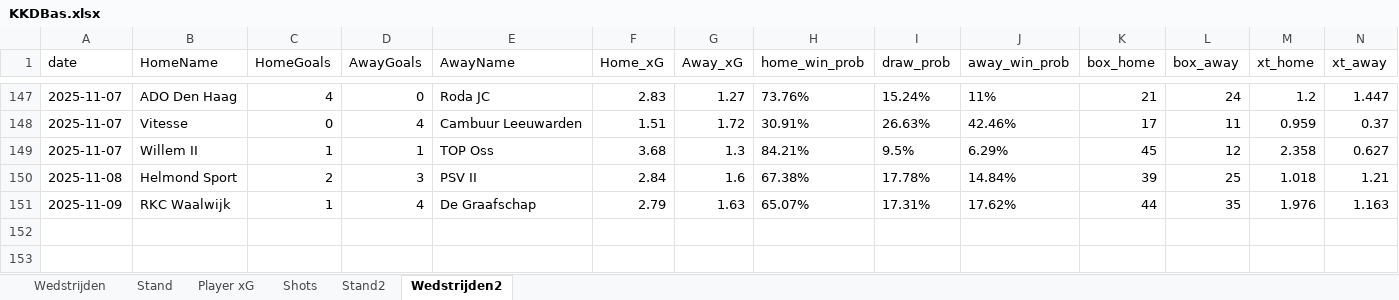
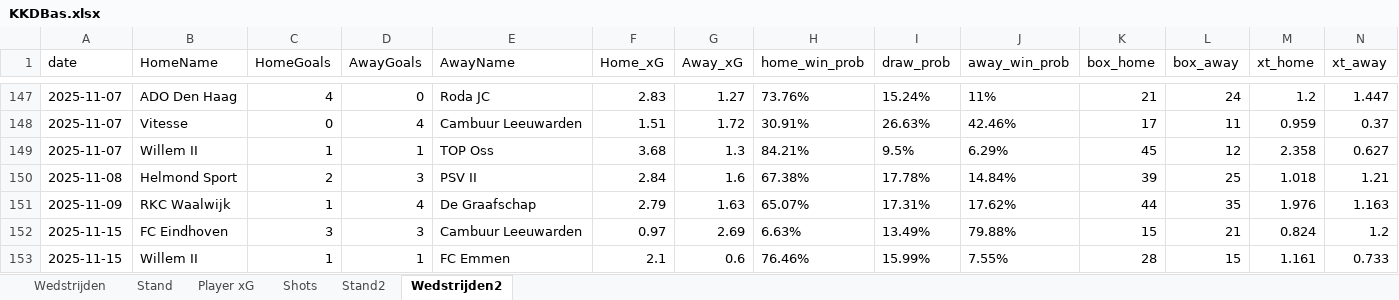
Before and after one commit to RobinKoetsier/plotrepo, an Excel workbook: data/KKDBas.xlsx, sheet Wedstrijden2, drawn as a sheet; only a part is shown, gaps mark what is left out; values as stored, in another font and other column widths than the file's, no borders; rows hold the shown columns only; the diff names each change by its address in the sheet, - before the commit and + after, or states it on an @@ line.

```diff
--- a/data/KKDBas.xlsx (sheet Wedstrijden2)
+++ b/data/KKDBas.xlsx (sheet Wedstrijden2)
+row 152: 2025-11-15 | FC Eindhoven | 3 | 3 | Cambuur Leeuwarden | 0.97 | 2.69 | 6.63% | 13.49% | 79.88% | 15 | 21 | 0.824 | 1.2
+row 153: 2025-11-15 | Willem II | 1 | 1 | FC Emmen | 2.1 | 0.6 | 76.46% | 15.99% | 7.55% | 28 | 15 | 1.161 | 0.733
```
Also changed, not shown: sheet Shots, sheet Player xG, sheet Stand2, sheet Stand, sheet Wedstrijden, data/KKD2526.xlsx.
